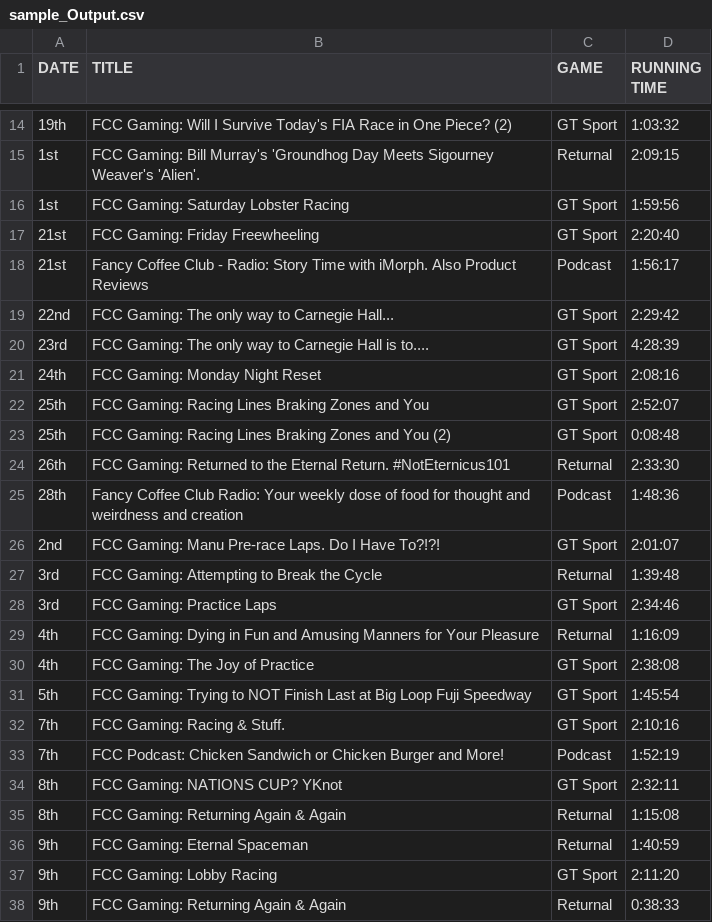
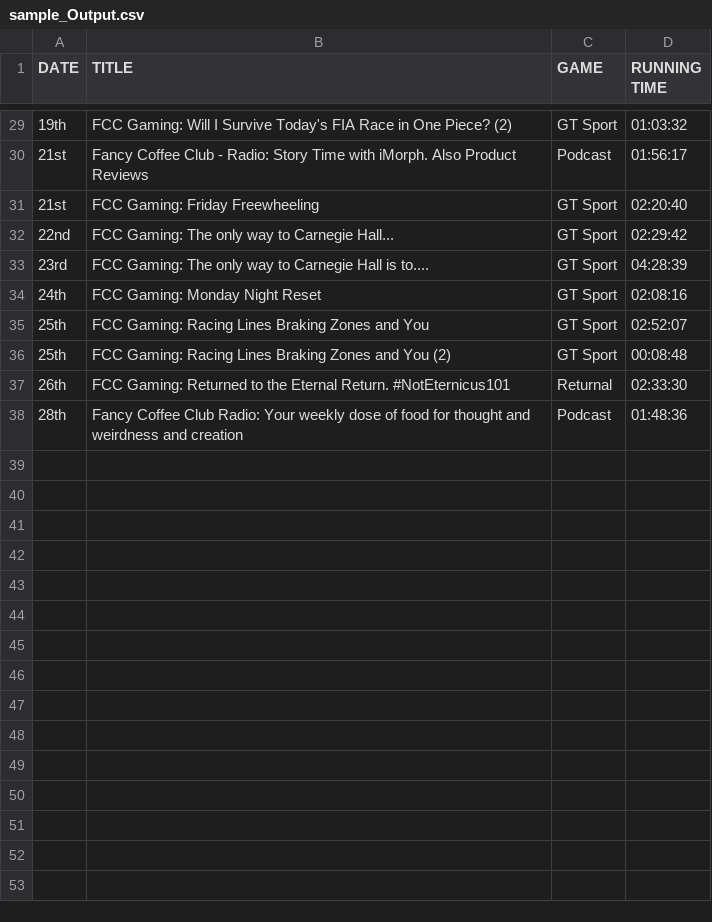
Before and after one commit to iMorpheus/VOD_Export_Logger, a CSV file: sample_Output.csv, drawn as a sheet; only a part is shown, gaps mark what is left out; the diff covers the shown part only.

```diff
--- a/sample_Output.csv
+++ b/sample_Output.csv
@@ -14,25 +29,10 @@ DATE,TITLE,GAME,RUNNING TIME
-19th,FCC Gaming: Will I Survive Today's FIA Race in One Piece? (2),GT Sport,1:03:32
-1st,FCC Gaming: Bill Murray's 'Groundhog Day Meets Sigourney Weaver's 'Alien'.,Returnal,2:09:15
-1st,FCC Gaming: Saturday Lobster Racing,GT Sport,1:59:56
-21st,FCC Gaming: Friday Freewheeling,GT Sport,2:20:40
-21st,Fancy Coffee Club - Radio: Story Time with iMorph. Also Product Reviews,Podcast,1:56:17
-22nd,FCC Gaming: The only way to Carnegie Hall...,GT Sport,2:29:42
-23rd,FCC Gaming: The only way to Carnegie Hall is to....,GT Sport,4:28:39
-24th,FCC Gaming: Monday Night Reset,GT Sport,2:08:16
-25th,FCC Gaming: Racing Lines Braking Zones and You,GT Sport,2:52:07
-25th,FCC Gaming: Racing Lines Braking Zones and You (2),GT Sport,0:08:48
-26th,FCC Gaming: Returned to the Eternal Return. #NotEternicus101,Returnal,2:33:30
-28th,Fancy Coffee Club Radio: Your weekly dose of food for thought and weirdness and creation,Podcast,1:48:36
-2nd,FCC Gaming: Manu Pre-race Laps. Do I Have To?!?!,GT Sport,2:01:07
-3rd,FCC Gaming: Attempting to Break the Cycle,Returnal,1:39:48
-3rd,FCC Gaming: Practice Laps,GT Sport,2:34:46
-4th,FCC Gaming: Dying in Fun and Amusing Manners for Your Pleasure,Returnal,1:16:09
-4th,FCC Gaming: The Joy of Practice,GT Sport,2:38:08
-5th,FCC Gaming: Trying to NOT Finish Last at Big Loop Fuji Speedway,GT Sport,1:45:54
-7th,FCC Gaming: Racing & Stuff.,GT Sport,2:10:16
-7th,FCC Podcast:  Chicken Sandwich or Chicken Burger and More!,Podcast,1:52:19
-8th,FCC Gaming: NATIONS CUP? YKnot,GT Sport,2:32:11
-8th,FCC Gaming: Returning Again & Again,Returnal,1:15:08
-9th,FCC Gaming: Eternal Spaceman,Returnal,1:40:59
-9th,FCC Gaming: Lobby Racing,GT Sport,2:11:20
-9th,FCC Gaming: Returning Again & Again,Returnal,0:38:33
+19th,FCC Gaming: Will I Survive Today's FIA Race in One Piece? (2),GT Sport,01:03:32
+21st,Fancy Coffee Club - Radio: Story Time with iMorph. Also Product Reviews,Podcast,01:56:17
+21st,FCC Gaming: Friday Freewheeling,GT Sport,02:20:40
+22nd,FCC Gaming: The only way to Carnegie Hall...,GT Sport,02:29:42
+23rd,FCC Gaming: The only way to Carnegie Hall is to....,GT Sport,04:28:39
+24th,FCC Gaming: Monday Night Reset,GT Sport,02:08:16
+25th,FCC Gaming: Racing Lines Braking Zones and You,GT Sport,02:52:07
+25th,FCC Gaming: Racing Lines Braking Zones and You (2),GT Sport,00:08:48
+26th,FCC Gaming: Returned to the Eternal Return. #NotEternicus101,Returnal,02:33:30
+28th,Fancy Coffee Club Radio: Your weekly dose of food for thought and weirdness and creation,Podcast,01:48:36
```
Also changed, not shown: 18 added rows, 3 removed rows and 9 edited cells elsewhere in this file.
